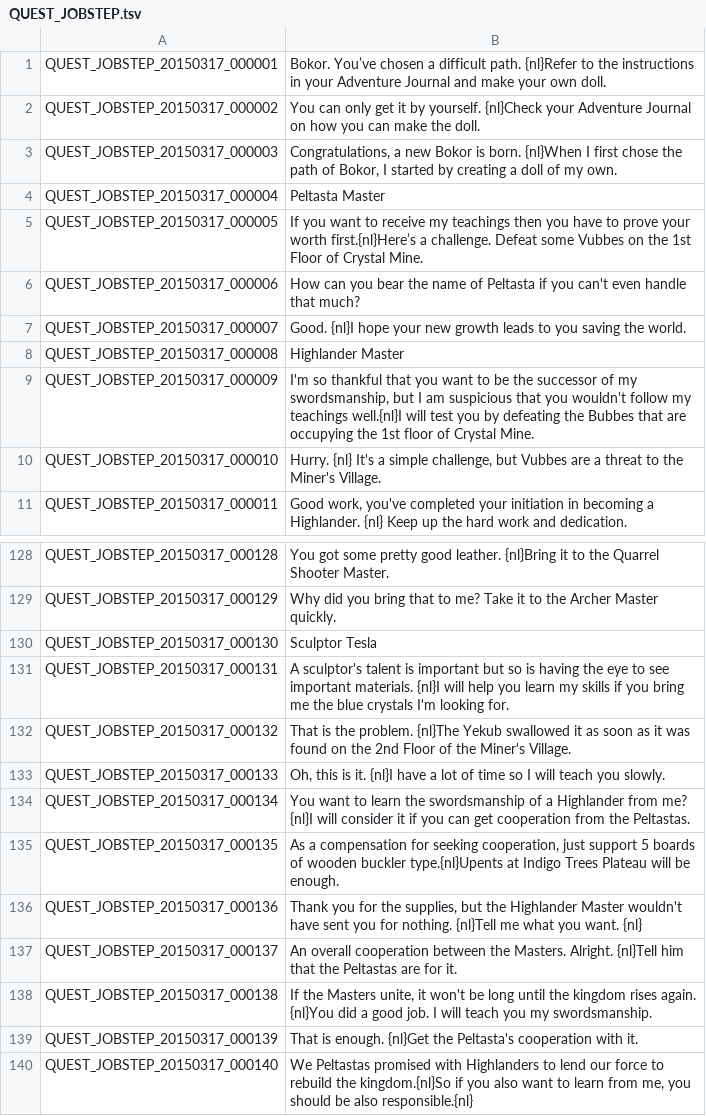
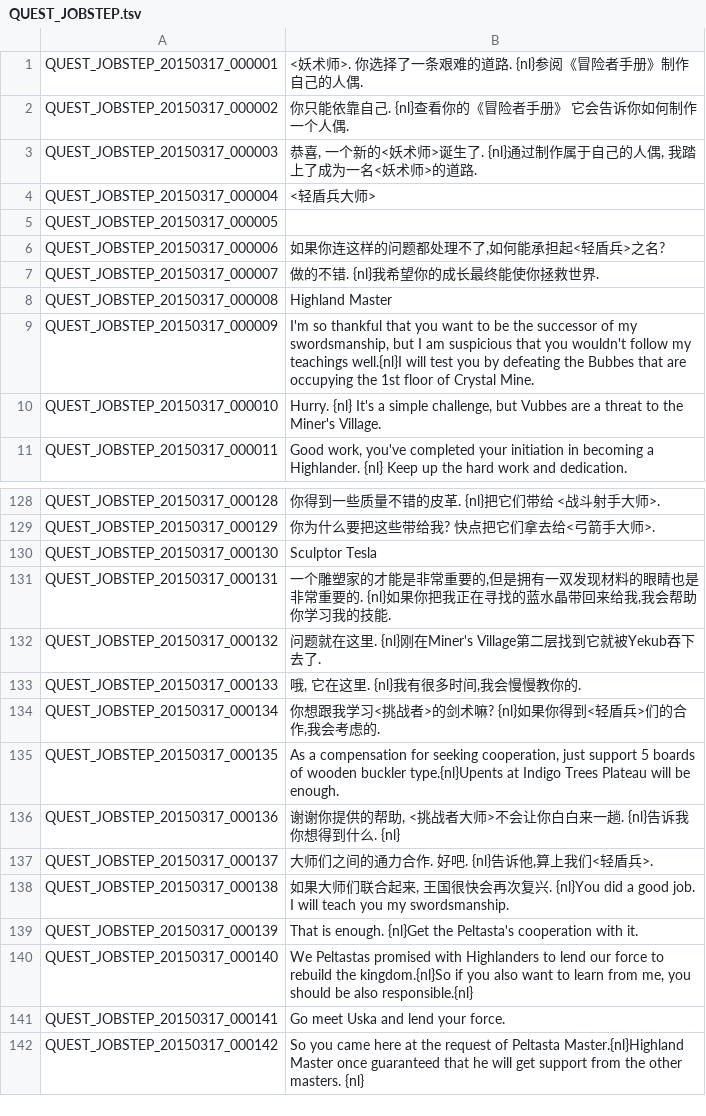
Before and after one commit to TosSpicyBar/TyaoOyaoSyaoLyaoTyaoHyaoH_B, a TSV file: QUEST_JOBSTEP.tsv, drawn as a sheet; only a part is shown, gaps mark what is left out; the shorter side is filled out with more unchanged rows; the diff covers the shown part only; the diff names each change by its address in the sheet, - before the commit and + after, or states it on an @@ line.

```diff
--- a/QUEST_JOBSTEP.tsv
+++ b/QUEST_JOBSTEP.tsv
-B1: Bokor. You’ve chosen a difficult path. {nl}Refer to the instructions in your Adventure Journal and make your own doll.
+B1: <妖术师>. 你选择了一条艰难的道路. {nl}参阅《冒险者手册》制作自己的人偶.
-B2: You can only get it by yourself. {nl}Check your Adventure Journal on how you can make the doll.
+B2: 你只能依靠自己. {nl}查看你的《冒险者手册》 它会告诉你如何制作一个人偶.
-B3: Congratulations, a new Bokor is born. {nl}When I first chose the path of Bokor, I started by creating a doll of my own.
+B3: 恭喜, 一个新的<妖术师>诞生了. {nl}通过制作属于自己的人偶, 我踏上了成为一名<妖术师>的道路.
-B4: Peltasta Master
+B4: <轻盾兵大师>
-B5: If you want to receive my teachings then you have to prove your worth first.{nl}Here’s a challenge. Defeat some Vubbes on the 1st Floor of Crystal Mine.
+B5: (empty)
-B6: How can you bear the name of Peltasta if you can't even handle that much?
+B6: 如果你连这样的问题都处理不了,如何能承担起<轻盾兵>之名?
-B7: Good. {nl}I hope your new growth leads to you saving the world.
+B7: 做的不错. {nl}我希望你的成长最终能使你拯救世界.
-B8: Highlander Master
+B8: Highland Master
-B128: You got some pretty good leather. {nl}Bring it to the Quarrel Shooter Master.
+B128: 你得到一些质量不错的皮革. {nl}把它们带给 <战斗射手大师>.
-B129: Why did you bring that to me? Take it to the Archer Master quickly.
+B129: 你为什么要把这些带给我? 快点把它们拿去给<弓箭手大师>.
-B131: A sculptor's talent is important but so is having the eye to see important materials. {nl}I will help you learn my skills if you bring me the blue crystals I'm looking for.
+B131: 一个雕塑家的才能是非常重要的,但是拥有一双发现材料的眼睛也是非常重要的. {nl}如果你把我正在寻找的蓝水晶带回来给我,我会帮助你学习我的技能.
-B132: That is the problem. {nl}The Yekub swallowed it as soon as it was found on the 2nd Floor of the Miner's Village.
+B132: 问题就在这里. {nl}刚在Miner's Village第二层找到它就被Yekub吞下去了.
-B133: Oh, this is it. {nl}I have a lot of time so I will teach you slowly.
+B133: 哦, 它在这里. {nl}我有很多时间,我会慢慢教你的.
-B134: You want to learn the swordsmanship of a Highlander from me? {nl}I will consider it if you can get cooperation from the Peltastas.
+B134: 你想跟我学习<挑战者>的剑术嘛? {nl}如果你得到<轻盾兵>们的合作,我会考虑的.
-B136: Thank you for the supplies, but the Highlander Master wouldn't have sent you for nothing. {nl}Tell me what you want. {nl}
+B136: 谢谢你提供的帮助, <挑战者大师>不会让你白白来一趟. {nl}告诉我你想得到什么. {nl}
-B137: An overall cooperation between the Masters. Alright. {nl}Tell him that the Peltastas are for it.
+B137: 大师们之间的通力合作. 好吧. {nl}告诉他,算上我们<轻盾兵>.
-B138: If the Masters unite, it won't be long until the kingdom rises again. {nl}You did…
+B138: 如果大师们联合起来, 王国很快会再次复兴. {nl}You did…
```
Also changed, not shown: 24 edited cells elsewhere in this file.
